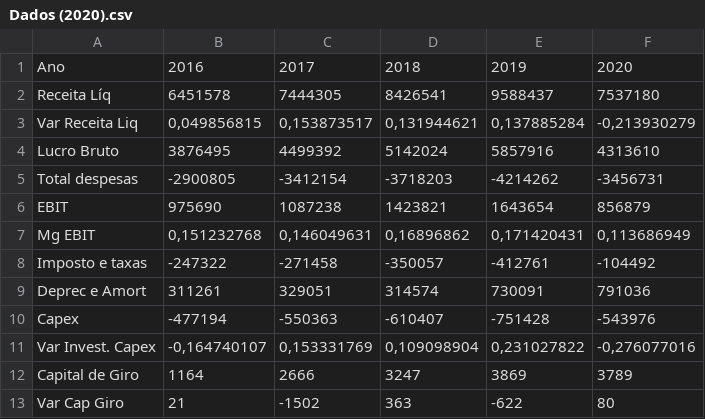
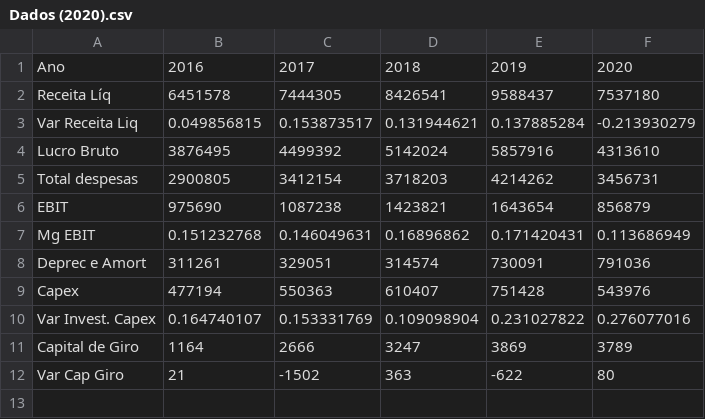
Before and after one commit to RkSouza/Monografia-23.1--LREN3--, a CSV file: Dados (2020).csv, drawn as a sheet.

Commit message:
Update Dados (2020).csv

```diff
--- a/Dados (2020).csv
+++ b/Dados (2020).csv
@@ -2,11 +2,10 @@
 Receita Líq;6451578;7444305;8426541;9588437;7537180
-Var Receita Liq;0,049856815;0,153873517;0,131944621;0,137885284;-0,213930279
+Var Receita Liq;0.049856815;0.153873517;0.131944621;0.137885284;-0.213930279
 Lucro Bruto;3876495;4499392;5142024;5857916;4313610
-Total despesas;-2900805;-3412154;-3718203;-4214262;-3456731
+Total despesas;2900805;3412154;3718203;4214262;3456731
 EBIT;975690;1087238;1423821;1643654;856879
-Mg EBIT;0,151232768;0,146049631;0,16896862;0,171420431;0,113686949
-Imposto e taxas;-247322;-271458;-350057;-412761;-104492
+Mg EBIT;0.151232768;0.146049631;0.16896862;0.171420431;0.113686949
 Deprec e Amort;311261;329051;314574;730091;791036
-Capex;-477194;-550363;-610407;-751428;-543976
-Var Invest. Capex;-0,164740107;0,153331769;0,109098904;0,231027822;-0,276077016
+Capex;477194;550363;610407;751428;543976
+Var Invest. Capex;0.164740107;0.153331769;0.109098904;0.231027822;0.276077016
 Capital de Giro;1164;2666;3247;3869;3789
```
